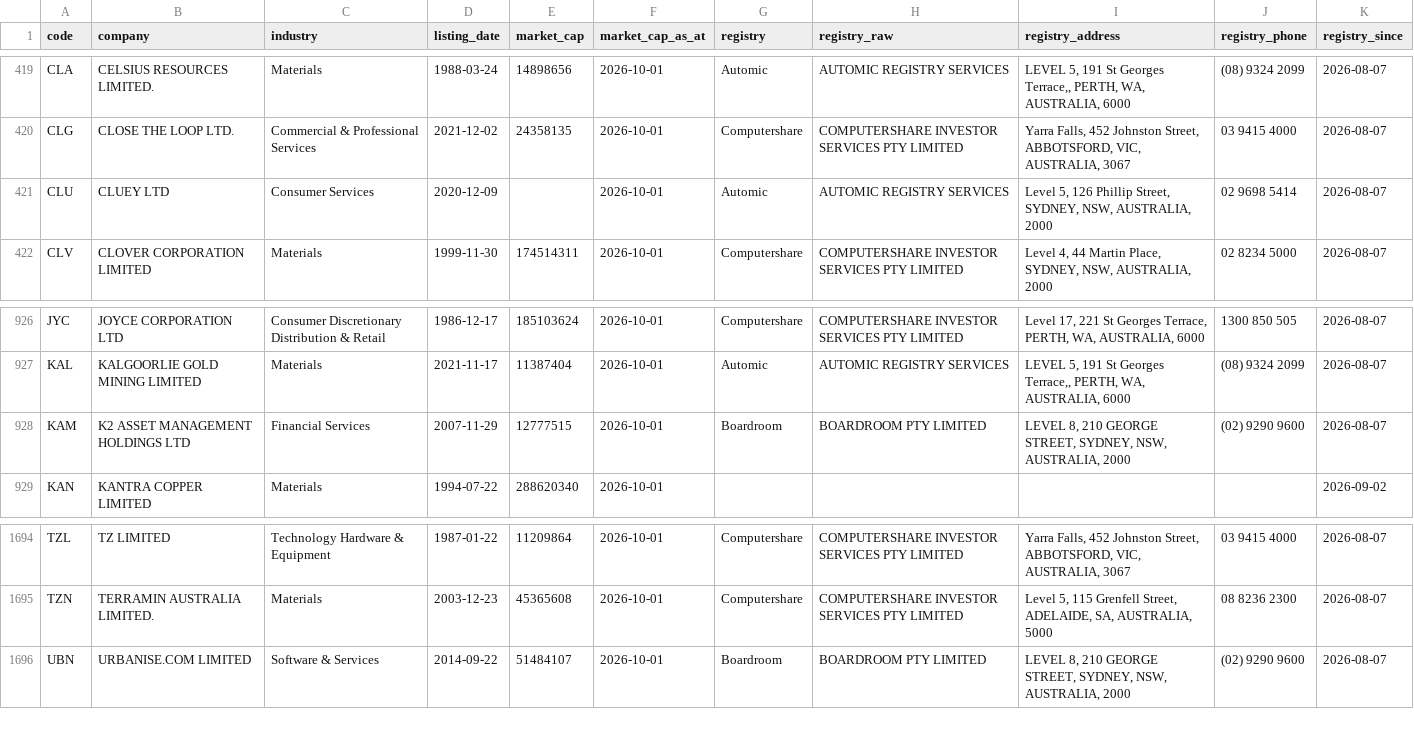
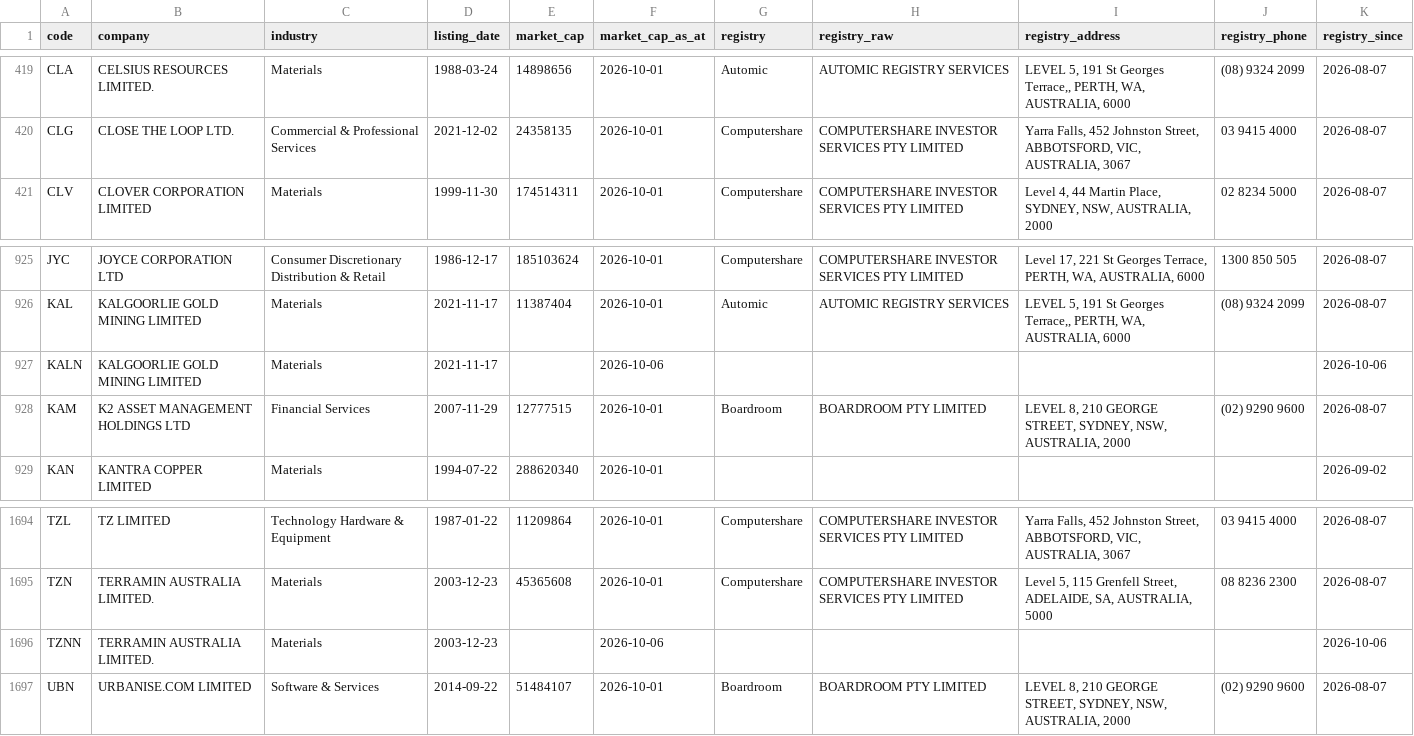
Before and after one commit to nwbort/registry-tracker, a CSV file: data/asx_registries.csv, drawn as a sheet; only a part is shown, gaps mark what is left out; removed rows and columns are numbered as before the commit, all else as after; the diff names each change by its address in the sheet, - before the commit and + after, or states it on an @@ line.

```diff
--- a/data/asx_registries.csv
+++ b/data/asx_registries.csv
-row 421: CLU | CLUEY LTD | Consumer Services | 2020-12-09 |  | 2026-10-01 | Automic | AUTOMIC REGISTRY SERVICES | Level 5, 126 Phillip Street, SYDNEY, NSW, AUSTRALIA, 2000 | 02 9698 5414 | 2026-08-07
+row 927: KALN | KALGOORLIE GOLD MINING LIMITED | Materials | 2021-11-17 |  | 2026-10-06 |  |  |  |  | 2026-10-06
+row 1696: TZNN | TERRAMIN AUSTRALIA LIMITED. | Materials | 2003-12-23 |  | 2026-10-06 |  |  |  |  | 2026-10-06
```
